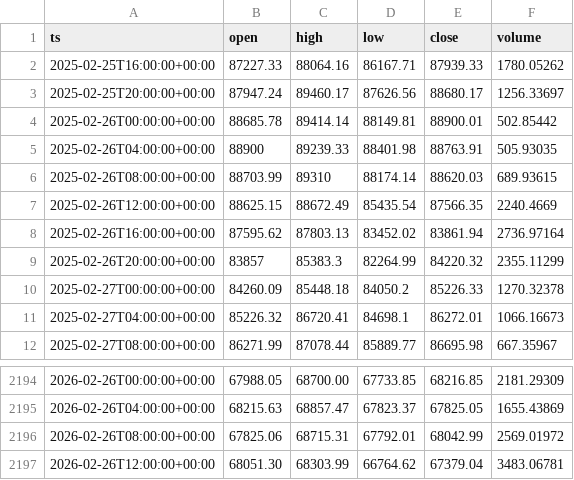
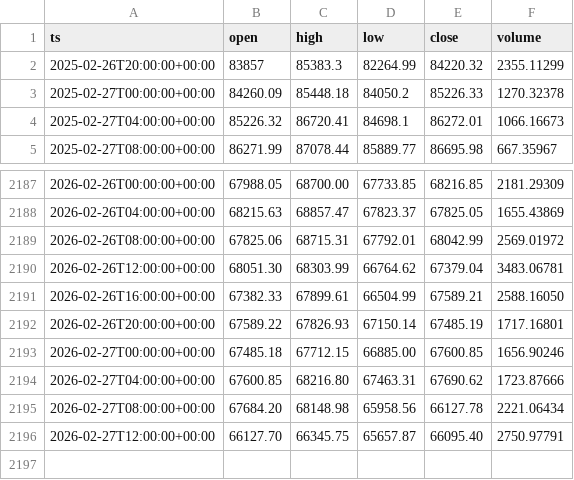
Before and after one commit to william10011001/sheep_platform_prod, a CSV file: app/data/BTC_USDT_4h_3y.csv, drawn as a sheet; only a part is shown, gaps mark what is left out.

```diff
--- a/app/data/BTC_USDT_4h_3y.csv
+++ b/app/data/BTC_USDT_4h_3y.csv
@@ -1,9 +1,2 @@
 ts,open,high,low,close,volume
-2025-02-25T16:00:00+00:00,87227.33,88064.16,86167.71,87939.33,1780.05262
-2025-02-25T20:00:00+00:00,87947.24,89460.17,87626.56,88680.17,1256.33697
-2025-02-26T00:00:00+00:00,88685.78,89414.14,88149.81,88900.01,502.85442
-2025-02-26T04:00:00+00:00,88900,89239.33,88401.98,88763.91,505.93035
-2025-02-26T08:00:00+00:00,88703.99,89310,88174.14,88620.03,689.93615
-2025-02-26T12:00:00+00:00,88625.15,88672.49,85435.54,87566.35,2240.4669
-2025-02-26T16:00:00+00:00,87595.62,87803.13,83452.02,83861.94,2736.97164
 2025-02-26T20:00:00+00:00,83857,85383.3,82264.99,84220.32,2355.11299
@@ -2197 +2190,7 @@ ts,open,high,low,close,volume
 2026-02-26T12:00:00+00:00,68051.30,68303.99,66764.62,67379.04,3483.06781
+2026-02-26T16:00:00+00:00,67382.33,67899.61,66504.99,67589.21,2588.16050
+2026-02-26T20:00:00+00:00,67589.22,67826.93,67150.14,67485.19,1717.16801
+2026-02-27T00:00:00+00:00,67485.18,67712.15,66885.00,67600.85,1656.90246
+2026-02-27T04:00:00+00:00,67600.85,68216.80,67463.31,67690.62,1723.87666
+2026-02-27T08:00:00+00:00,67684.20,68148.98,65958.56,66127.78,2221.06434
+2026-02-27T12:00:00+00:00,66127.70,66345.75,65657.87,66095.40,2750.97791
```
Also changed, not shown: app/data/BTC_USDT_1d_3y.csv, app/data/BTC_USDT_1h_3y.csv, 34 other files.
